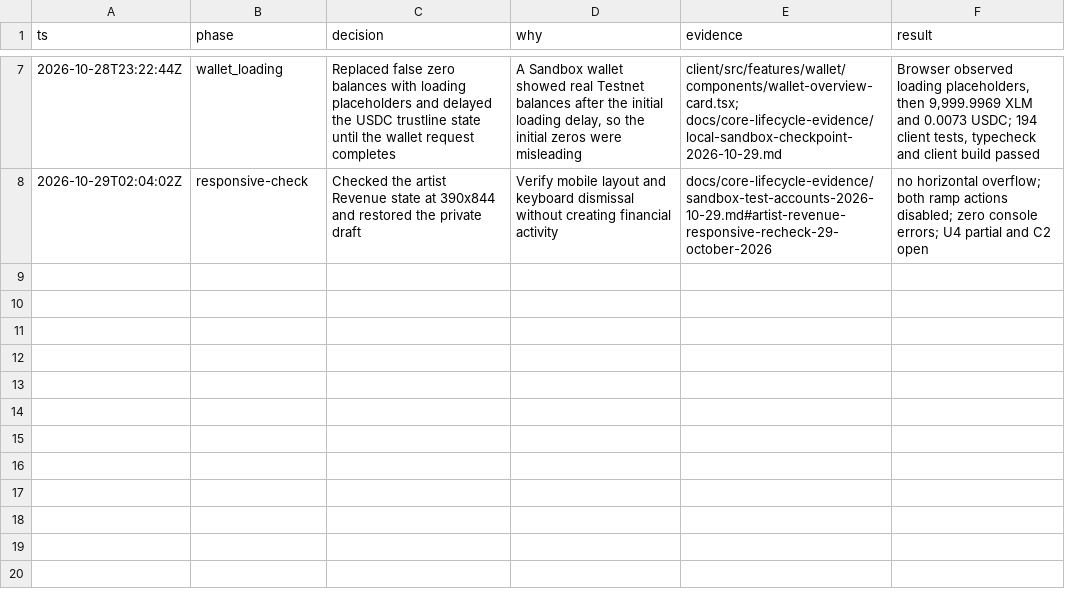
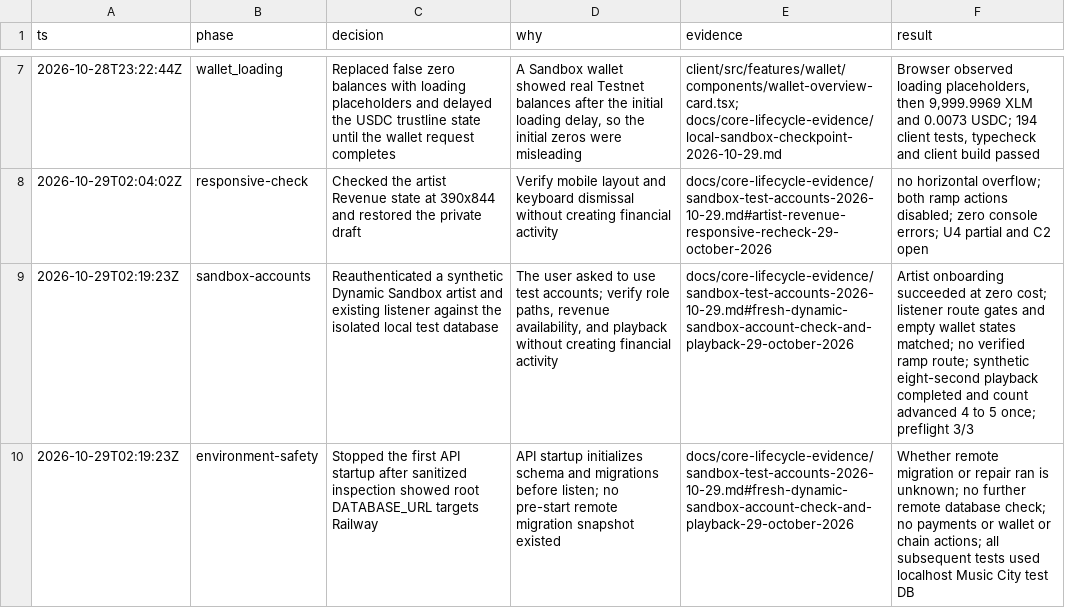
Before and after one commit to iamenochchirima/music-city, a TSV file: .audit/sow2-provider-independent.tsv, drawn as a sheet; only a part is shown, gaps mark what is left out; the diff names each change by its address in the sheet, - before the commit and + after, or states it on an @@ line.

Commit message:
fix(sow2): validate local playback API origin

```diff
--- a/.audit/sow2-provider-independent.tsv
+++ b/.audit/sow2-provider-independent.tsv
+row 9: 2026-10-29T02:19:23Z | sandbox-accounts | Reauthenticated a synthetic Dynamic Sandbox artist and existing listener against the isolated local test database | The user asked to use test accounts; verify role paths, revenue availability, and playback without creating financial activity | docs/core-lifecycle-evidence/sandbox-test-accounts-2026-10-29.md#fresh-dynamic-sandbox-account-check-and-playback-29-october-2026 | Artist onboarding succeeded at zero cost; listener route gates and empty wallet states matched; no verified ramp route; synthetic eight-second playback completed and count advanced 4 to 5 once; preflight 3/3
+row 10: 2026-10-29T02:19:23Z | environment-safety | Stopped the first API startup after sanitized inspection showed root DATABASE_URL targets Railway | API startup initializes schema and migrations before listen; no pre-start remote migration snapshot existed | docs/core-lifecycle-evidence/sandbox-test-accounts-2026-10-29.md#fresh-dynamic-sandbox-account-check-and-playback-29-october-2026 | Whether remote migration or repair ran is unknown; no further remote database check; no payments or wallet or chain actions; all subsequent tests used localhost Music City test DB
```
Also changed, not shown: 4 other files.
